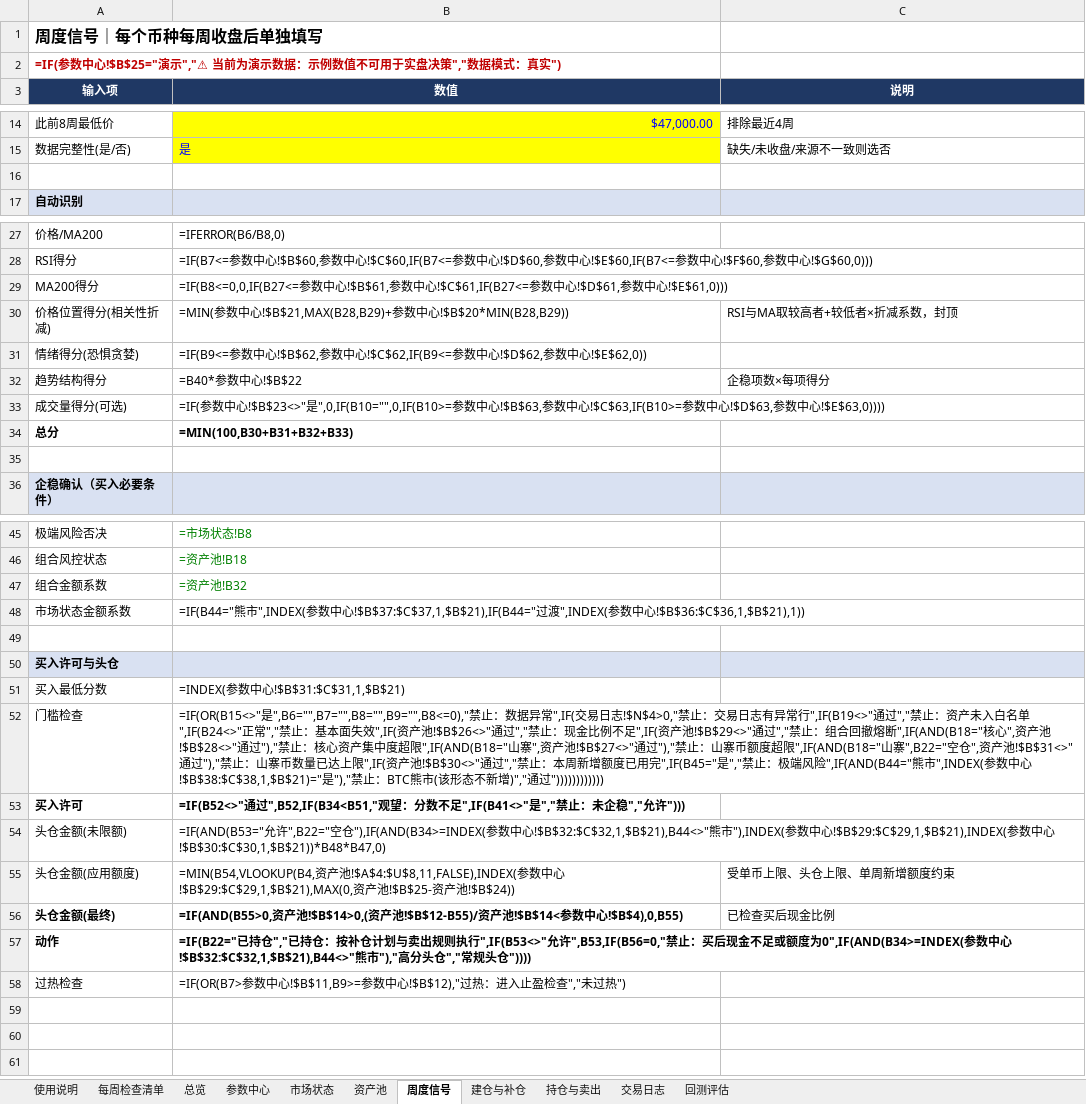
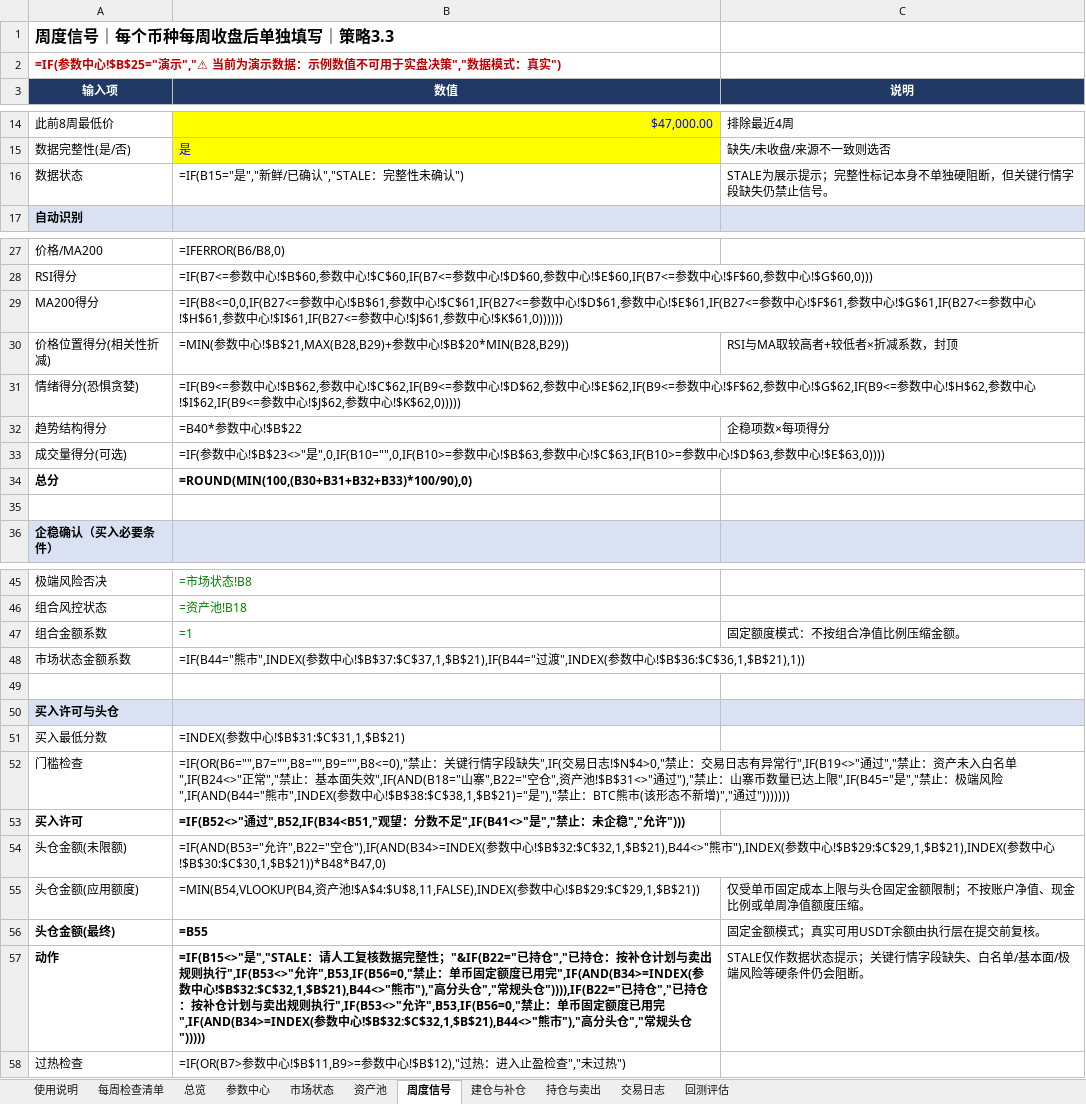
Before and after one commit to shhysy/Cryptocurrency_Dashboard, an Excel workbook: 策略3.3.xlsx, sheet 周度信号, drawn as a sheet; only a part is shown, gaps mark what is left out; values as stored, in another font and other column widths than the file's, no borders; formulas without a stored value are shown as written; the diff names each change by its address in the sheet, - before the commit and + after, or states it on an @@ line.

```diff
--- a/策略3.3.xlsx (sheet 周度信号)
+++ b/策略3.3.xlsx (sheet 周度信号)
-A1 (输入项): 周度信号｜每个币种每周收盘后单独填写
+A1 (输入项): 周度信号｜每个币种每周收盘后单独填写｜策略3.3
-row 16: (empty)
+row 16: 数据状态 | =IF(B15="是","新鲜/已确认","STALE：完整性未确认") | STALE为展示提示；完整性标记本身不单独硬阻断，但关键行情字段缺失仍禁止信号。
-B29 (数值): …中心!$E$61,0)))
+B29 (数值): …中心!$E$61,IF(B27<=参数中心!$F$61,参数中心!$G$61,IF(B27<=参数中心!$H$61,参数中心!$I$61,IF(B27<=参数中心!$J$61,参数中心!$K$61,0))))))
-B31 (数值): …中心!$E$62,0))
+B31 (数值): …中心!$E$62,IF(B9<=参数中心!$F$62,参数中心!$G$62,IF(B9<=参数中心!$H$62,参数中心!$I$62,IF(B9<=参数中心!$J$62,参数中心!$K$62,0)))))
-B34 (数值): =MIN(100,B30+B31+B32+B33)
+B34 (数值): =ROUND(MIN(100,(B30+B31+B32+B33)*100/90),0)
-B47 (数值): =资产池!B32
+B47 (数值): =1
-C47 (说明): (empty)
+C47 (说明): 固定额度模式：不按组合净值比例压缩金额。
-B52 (数值): =IF(OR(B15<>"是",B6="",B7="",B8="",B9="",B8<=0),"禁止：数据异常",IF(交易日志!$N$4>0,"禁止：交易日志有异常行",IF(B19<>"通过","禁止：资产未入白名单",IF(B24<>"正常","禁止：基本面失效",IF(资产池!$B$26<>"通过","禁止：现金比例不足",IF(资产池!$B$29<>"通过","禁止：组合回撤熔断",IF(AND(B18="核心",资产池!$B$28<>"通过"),"禁止：核心资产集中度超限",IF(AND(B18="山寨",资产池!$B$27<>"通过"),"禁止：山寨币额度超限",IF(AND(B18="山寨",B22="空仓",资产池!$B$31<>"通过"),"禁止：山寨币数量已达上限",IF(资产池!$B$30<>"通过","禁止：本周新增额度已用完",IF(B45="是","禁止：极端风险",IF(AND(B44="熊市",INDEX(参数中心!$B$38:$C$38,1,$B$21)="是"),"禁止：BTC熊市(该形态不新增)","通过"))))))))))))
+B52 (数值): =IF(OR(B6="",B7="",B8="",B9="",B8<=0),"禁止：关键行情字段缺失",IF(交易日志!$N$4>0,"禁止：交易日志有异常行",IF(B19<>"通过","禁止：资产未入白名单",IF(B24<>"正常","禁止：基本面失效",IF(AND(B18="山寨",B22="空仓",资产池!$B$31<>"通过"),"禁止：山寨币数量已达上限",IF(B45="是","禁止：极端风险",IF(AND(B44="熊市",INDEX(参数中心!$B$38:$C$38,1,$B$21)="是"),"禁止：BTC熊市(该形态不新增)","通过")))))))
-B55 (数值): …中心!$B$29:$C$29,1,$B$21),MAX(0,资产池!$B$25-资产池!$B$24))
+B55 (数值): …中心!$B$29:$C$29,1,$B$21))
-C55 (说明): 受单币上限、头仓上限、单周新增额度约束
+C55 (说明): 仅受单币固定成本上限与头仓固定金额限制；不按账户净值、现金比例或单周净值额度压缩。
-B56 (数值): =IF(AND(B55>0,资产池!$B$14>0,(资产池!$B$12-B55)/资产池!$B$14<参数中心!$B$4),0,B55)
+B56 (数值): =B55
-C56 (说明): 已检查买后现金比例
+C56 (说明): 固定金额模式；真实可用USDT余额由执行层在提交前复核。
-B57 (数值): =IF(B22="已持仓","已持仓：按补仓计划与卖出规则执行",IF(B53<>"允许",B53,IF(B56=0,"禁止：买后现金不足或额度为0",IF(AND(B34>=INDEX(参数中心!$B$32:$C$32,1,$B$21),B44<>"熊市"),"高分头仓","常规头仓"))))
+B57 (数值): =IF(B15<>"是","STALE：请人工复核数据完整性；"&IF(B22="已持仓","已持仓：按补仓计划与卖出规则执行",IF(B53<>"允许",B53,IF(B56=0,"禁止：单币固定额度已用完",IF(AND(B34>=INDEX(参数中心!$B$32:$C$32,1,$B$21),B44<>"熊市"),"高分头仓","常规头仓")))),IF(B22="已持仓","已持仓：按补仓计划与卖出规则执行",IF(B53<>"允许",B53,IF(B56=0,"禁止：单币固定额度已用完",IF(AND(B34>=INDEX(参数中心!$B$32:$C$32,1,$B$21),B44<>"熊市"),"高分头仓","常规头仓")))))
-C57 (说明): (empty)
+C57 (说明): STALE仅作数据状态提示；关键行情字段缺失、白名单/基本面/极端风险等硬条件仍会阻断。
```
Also changed, not shown: sheet 参数中心, sheet 资产池, sheet 回测评估, sheet 持仓与卖出, sheet 建仓与补仓, sheet 使用说明, 2 more sheets, 2 other files.
